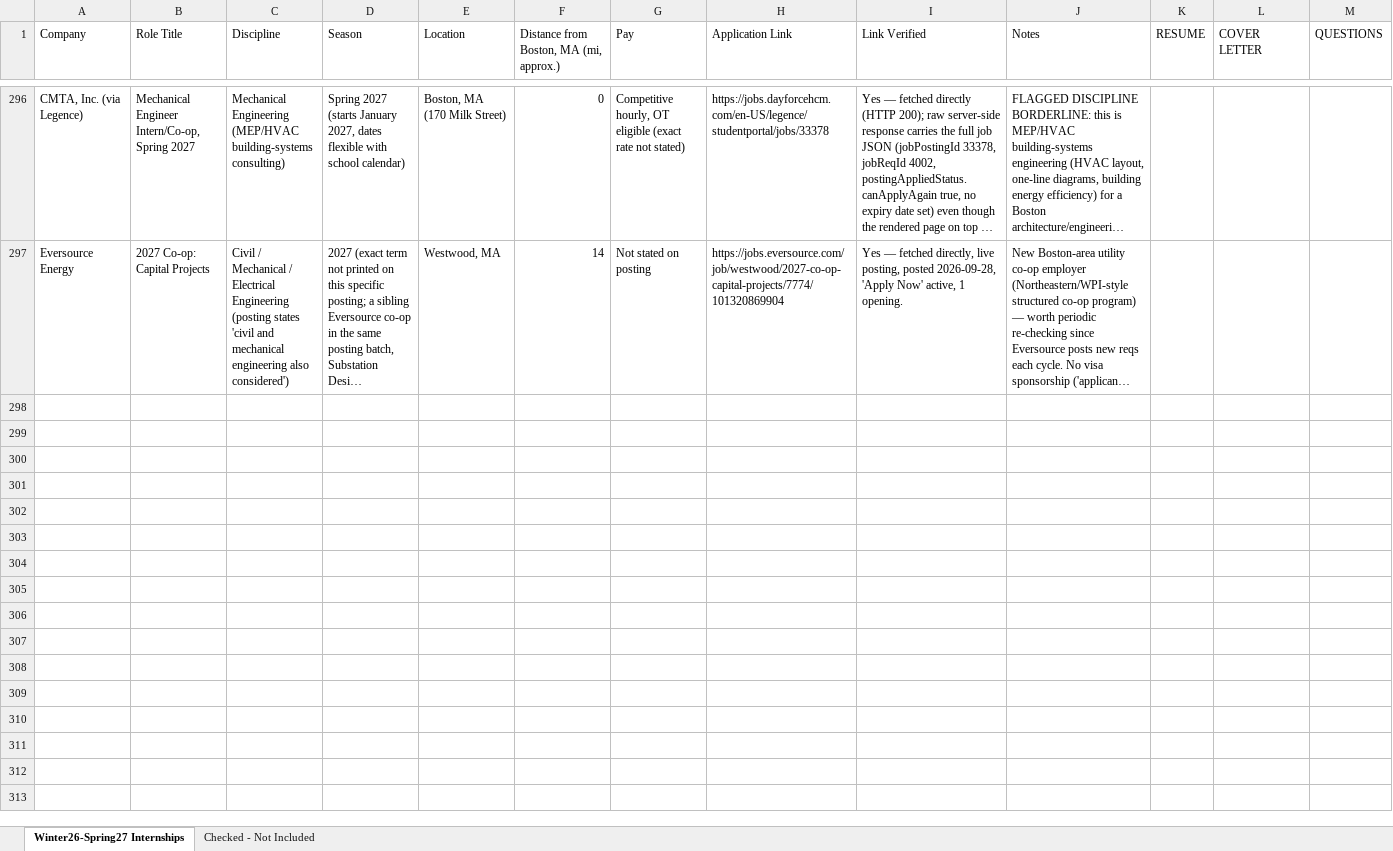
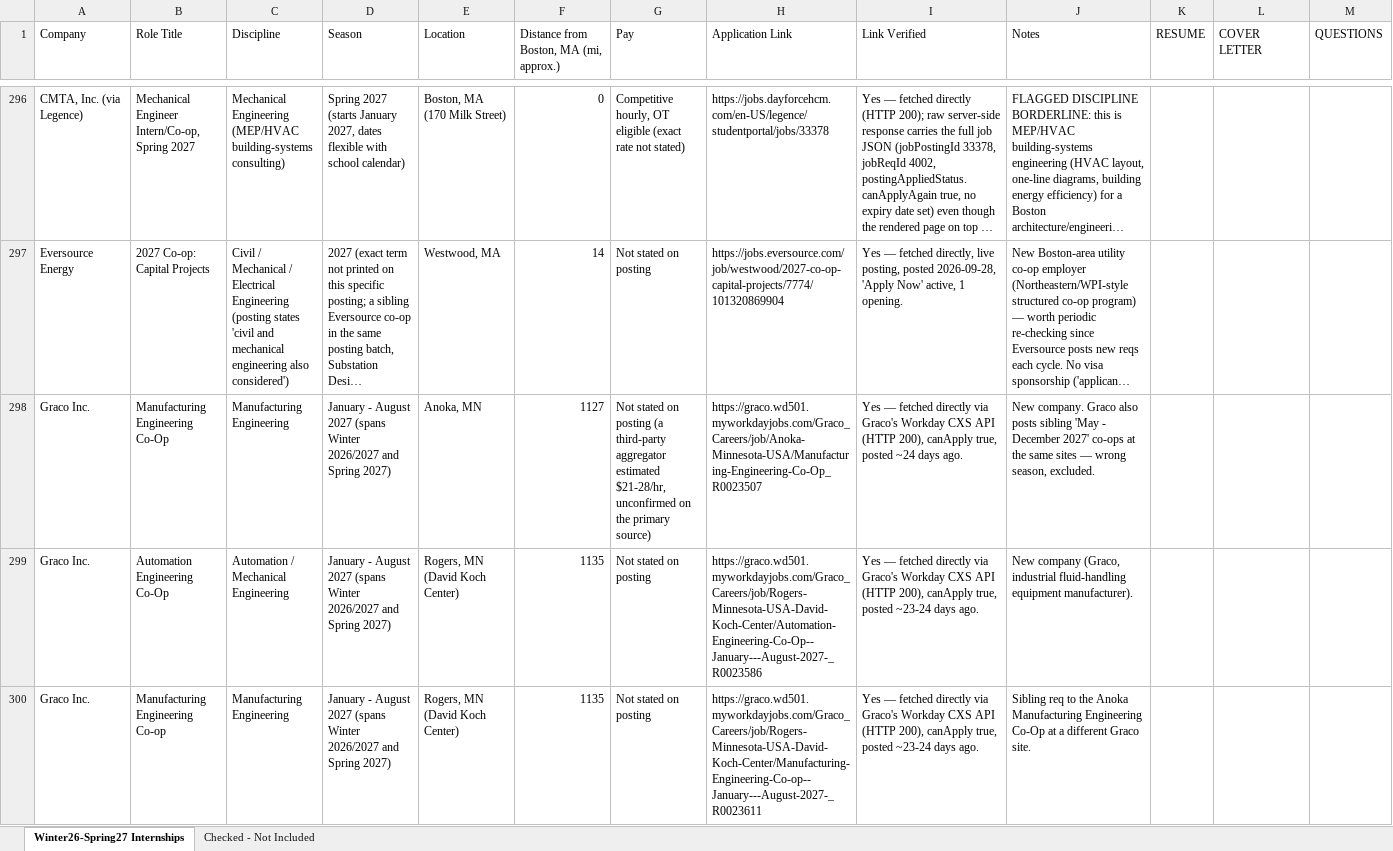
Before and after one commit to Svvipee/internship-tracker-2026, an Excel workbook: Engineering-Internships-Winter2026-Spring2027.xlsx, sheet Winter26-Spring27 Internships, drawn as a sheet; only a part is shown, gaps mark what is left out; long unchanged cells end in …; values as stored, in another font and other column widths than the file's, no borders; the diff covers the shown part only; the diff names each change by its address in the sheet, - before the commit and + after, or states it on an @@ line.

```diff
--- a/Engineering-Internships-Winter2026-Spring2027.xlsx (sheet Winter26-Spring27 Internships)
+++ b/Engineering-Internships-Winter2026-Spring2027.xlsx (sheet Winter26-Spring27 Internships)
+row 298: Graco Inc. | Manufacturing Engineering Co-Op | Manufacturing Engineering | January - August 2027 (spans Winter 2026/2027 and Spring 2027) | Anoka, MN | 1127 | Not stated on posting (a third-party aggregator estimated $21-28/hr, unconfirmed on the primary source) | https://graco.wd501.myworkdayjobs.com/Graco_Careers/job/Anoka-Minnesota-USA/Manufacturing-Engineering-Co-Op_R0023507 | Yes — fetched directly via Graco's Workday CXS API (HTTP 200), canApply true, posted ~24 days ago. | New company. Graco also posts sibling 'May - December 2027' co-ops at the same sites — wrong season, excluded.
+row 299: Graco Inc. | Automation Engineering Co-Op | Automation / Mechanical Engineering | January - August 2027 (spans Winter 2026/2027 and Spring 2027) | Rogers, MN (David Koch Center) | 1135 | Not stated on posting | https://graco.wd501.myworkdayjobs.com/Graco_Careers/job/Rogers-Minnesota-USA-David-Koch-Center/Automation-Engineering-Co-Op--January---August-2027-_R0023586 | Yes — fetched directly via Graco's Workday CXS API (HTTP 200), canApply true, posted ~23-24 days ago. | New company (Graco, industrial fluid-handling equipment manufacturer).
+row 300: Graco Inc. | Manufacturing Engineering Co-op | Manufacturing Engineering | January - August 2027 (spans Winter 2026/2027 and Spring 2027) | Rogers, MN (David Koch Center) | 1135 | Not stated on posting | https://graco.wd501.myworkdayjobs.com/Graco_Careers/job/Rogers-Minnesota-USA-David-Koch-Center/Manufacturing-Engineering-Co-op--January---August-2027-_R0023611 | Yes — fetched directly via Graco's Workday CXS API (HTTP 200), canApply true, posted ~23-24 days ago. | Sibling req to the Anoka Manufacturing Engineering Co-Op at a different Graco site.
```
Also changed, not shown: 8 added rows elsewhere in this sheet, sheet Checked - Not Included, 13 other files.
